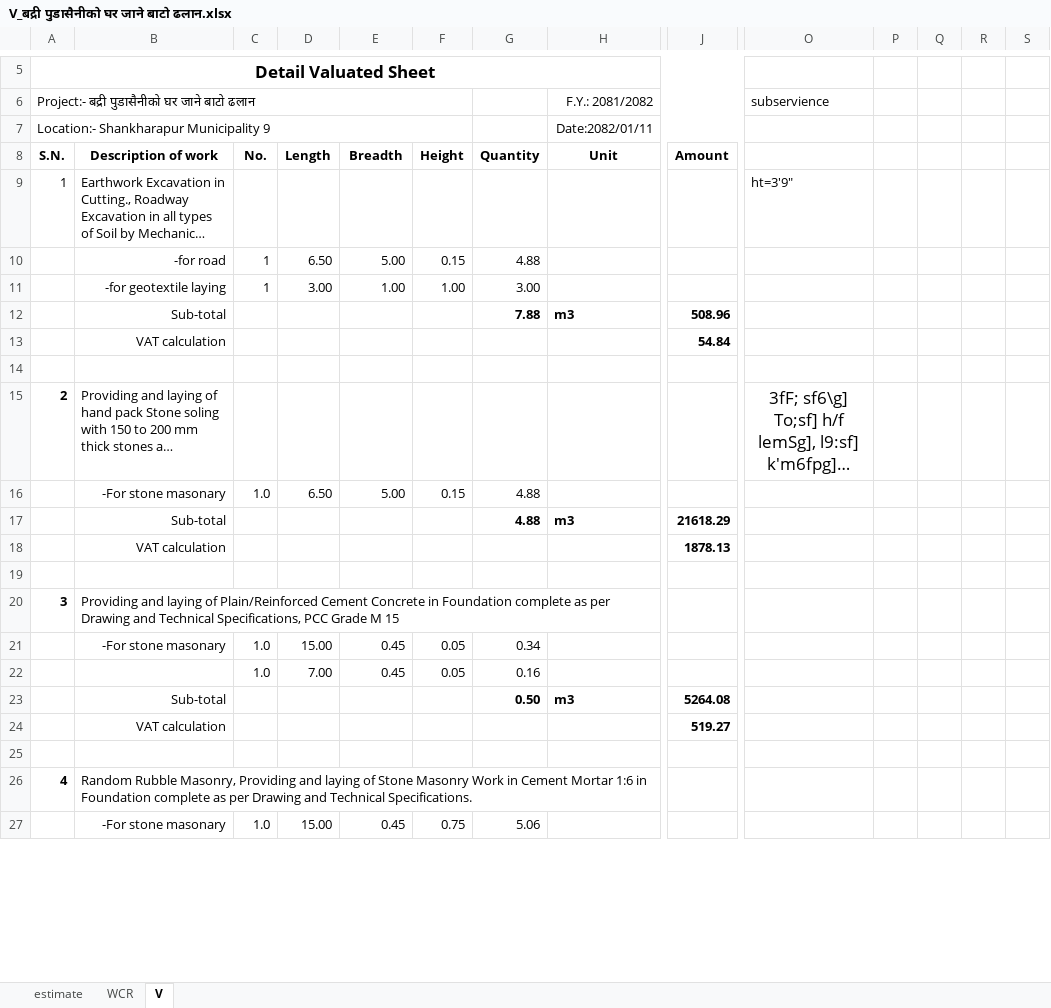
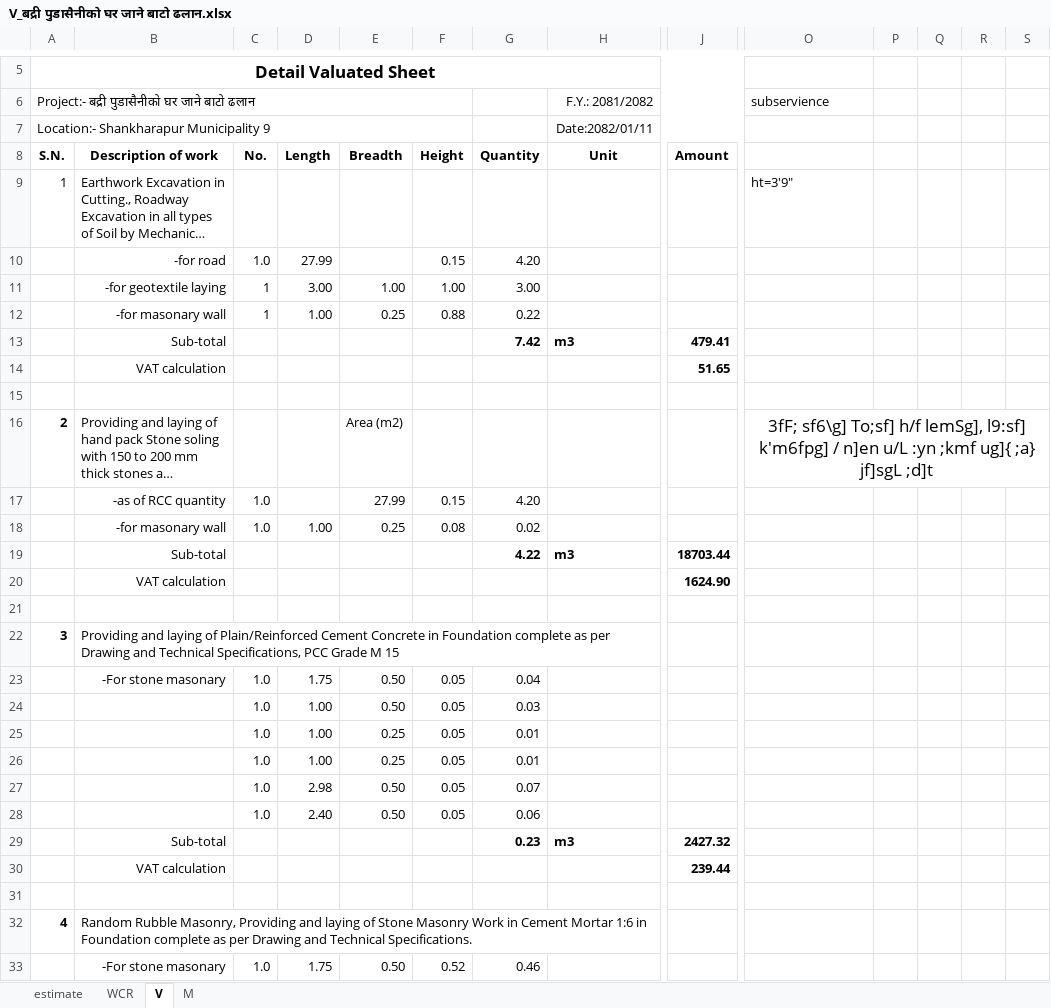
Before and after one commit to suwalcrystal/ofc, an Excel workbook: ofc/estimates/बद्री पुडासैनीको घर जाने बाटो ढलान/V_बद्री पुडासैनीको घर जाने बाटो ढलान.xlsx, sheet V, drawn as a sheet; only a part is shown, gaps mark what is left out; long unchanged cells end in …; values as stored, in another font and other column widths than the file's, no borders; removed rows and columns are numbered as before the commit, all else as after; rows hold the shown columns only; the diff covers the shown part only; the diff names each change by its address in the sheet, - before the commit and + after, or states it on an @@ line.

```diff
--- a/ofc/estimates/बद्री पुडासैनीको घर जाने बाटो ढलान/V_बद्री पुडासैनीको घर जाने बाटो ढलान.xlsx (sheet V)
+++ b/ofc/estimates/बद्री पुडासैनीको घर जाने बाटो ढलान/V_बद्री पुडासैनीको घर जाने बाटो ढलान.xlsx (sheet V)
+sheet tab: M
-C10: 1
+C10: 1.0
-D10: 6.50
+D10: 27.99
-E10: 5.00
+E10: (empty)
-G10: 4.88
+G10: 4.20
+row 12:  | -for masonary wall | 1 | 1.00 | 0.25 | 0.88 | 0.22
-G13: 7.88
+G13: 7.42
-J13: 508.96
+J13: 479.41
-J14: 54.84
+J14: 51.65
-E16: (empty)
+E16: Area (m2)
+O16:S16 merged
-row 16:  | -For stone masonary | 1.0 | 6.50 | 5.00 | 0.15 | 4.88
+row 17:  | -as of RCC quantity | 1.0 |  | 27.99 | 0.15 | 4.20
+row 18:  | -for masonary wall | 1.0 | 1.00 | 0.25 | 0.08 | 0.02
-G19: 4.88
+G19: 4.22
-J19: 21618.29
+J19: 18703.44
-J20: 1878.13
+J20: 1624.90
-D23: 15.00
+D23: 1.75
-E23: 0.45
+E23: 0.50
-G23: 0.34
+G23: 0.04
-row 22:  |  | 1.0 | 7.00 | 0.45 | 0.05 | 0.16
+row 24:  |  | 1.0 | 1.00 | 0.50 | 0.05 | 0.03
+row 25:  |  | 1.0 | 1.00 | 0.25 | 0.05 | 0.01
+row 26:  |  | 1.0 | 1.00 | 0.25 | 0.05 | 0.01
+row 27:  |  | 1.0 | 2.98 | 0.50 | 0.05 | 0.07
+row 28:  |  | 1.0 | 2.40 | 0.50 | 0.05 | 0.06
-G29: 0.50
+G29: 0.23
-J29: 5264.08
+J29: 2427.32
-J30: 519.27
+J30: 239.44
-D33: 15.00
+D33: 1.75
-E33: 0.45
+E33: 0.50
-F33: 0.75
+F33: 0.52
-G33: 5.06
+G33: 0.46
```
Also changed, not shown: 27 added rows, 3 removed rows and 27 edited cells elsewhere in this sheet, sheet WCR, sheet estimate, formulas that keep their value, ofc/estimates/khulaltaar baatika truss/V-खुलालटार कार्कीटोल वाटिका निर्माण.xlsx, 6 other files.
